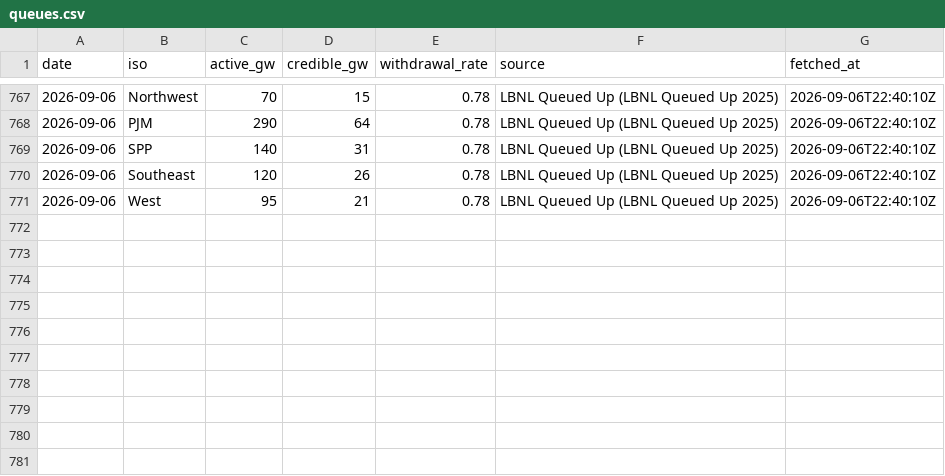
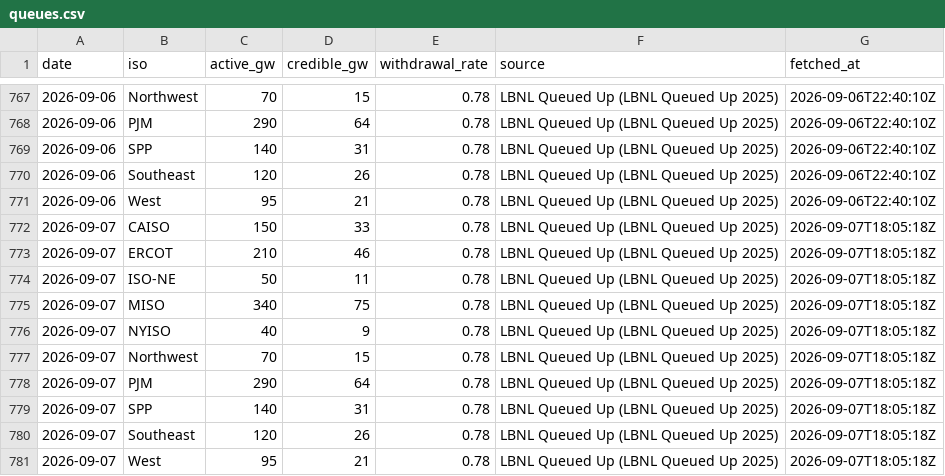
Before and after one commit to vijay-sachdeva/us-ai-infra, a CSV file: data/history/queues.csv, drawn as a sheet; only a part is shown, gaps mark what is left out.

```diff
--- a/data/history/queues.csv
+++ b/data/history/queues.csv
@@ -771 +771,11 @@ date,iso,active_gw,credible_gw,withdrawal_rate,source,fetched_at
 2026-09-06,West,95,21,0.78,LBNL Queued Up (LBNL Queued Up 2025),2026-09-06T22:40:10Z
+2026-09-07,CAISO,150,33,0.78,LBNL Queued Up (LBNL Queued Up 2025),2026-09-07T18:05:18Z
+2026-09-07,ERCOT,210,46,0.78,LBNL Queued Up (LBNL Queued Up 2025),2026-09-07T18:05:18Z
+2026-09-07,ISO-NE,50,11,0.78,LBNL Queued Up (LBNL Queued Up 2025),2026-09-07T18:05:18Z
+2026-09-07,MISO,340,75,0.78,LBNL Queued Up (LBNL Queued Up 2025),2026-09-07T18:05:18Z
+2026-09-07,NYISO,40,9,0.78,LBNL Queued Up (LBNL Queued Up 2025),2026-09-07T18:05:18Z
+2026-09-07,Northwest,70,15,0.78,LBNL Queued Up (LBNL Queued Up 2025),2026-09-07T18:05:18Z
+2026-09-07,PJM,290,64,0.78,LBNL Queued Up (LBNL Queued Up 2025),2026-09-07T18:05:18Z
+2026-09-07,SPP,140,31,0.78,LBNL Queued Up (LBNL Queued Up 2025),2026-09-07T18:05:18Z
+2026-09-07,Southeast,120,26,0.78,LBNL Queued Up (LBNL Queued Up 2025),2026-09-07T18:05:18Z
+2026-09-07,West,95,21,0.78,LBNL Queued Up (LBNL Queued Up 2025),2026-09-07T18:05:18Z
```
Also changed, not shown: data/history/gpu_prices.csv, data/history/grid.csv, 10 other files.
